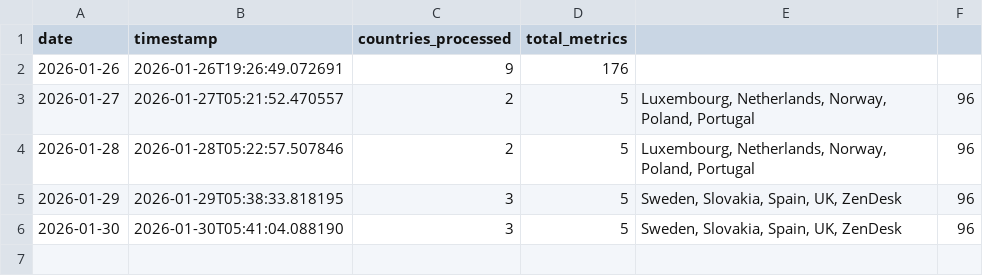
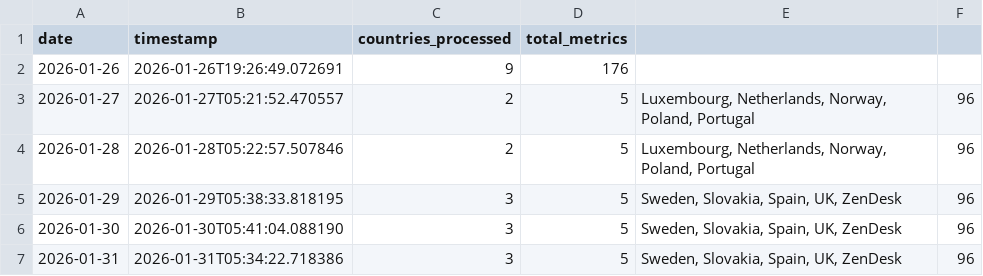
Before and after one commit to jarmoe13/clarity-harvester, a CSV file: data/history.csv, drawn as a sheet.

```diff
--- a/data/history.csv
+++ b/data/history.csv
@@ -6 +6,2 @@ date,timestamp,countries_processed,total_metrics
 2026-01-30,2026-01-30T05:41:04.088190,3,5,"Sweden, Slovakia, Spain, UK, ZenDesk",96
+2026-01-31,2026-01-31T05:34:22.718386,3,5,"Sweden, Slovakia, Spain, UK, ZenDesk",96
```
Also changed, not shown: 1 other file.
